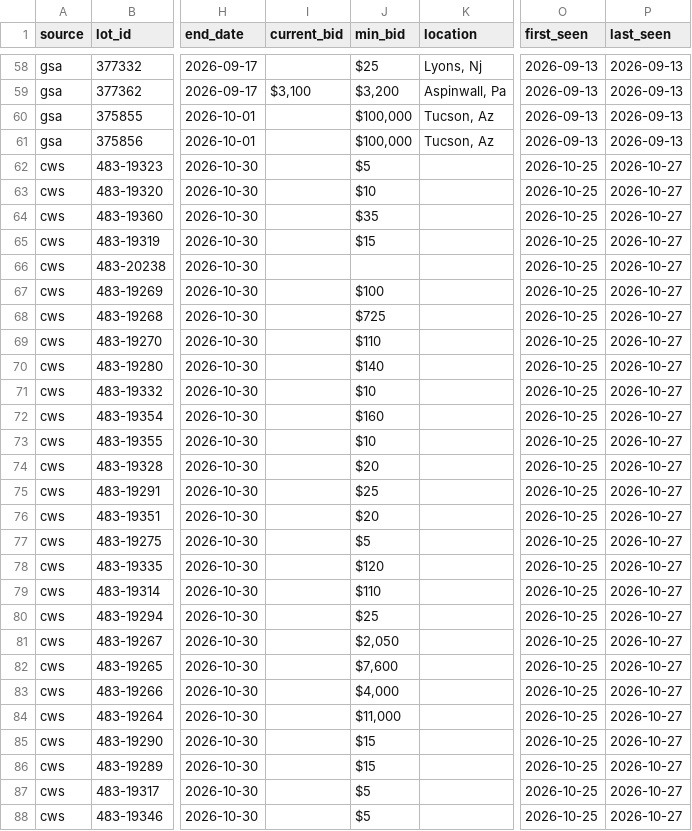
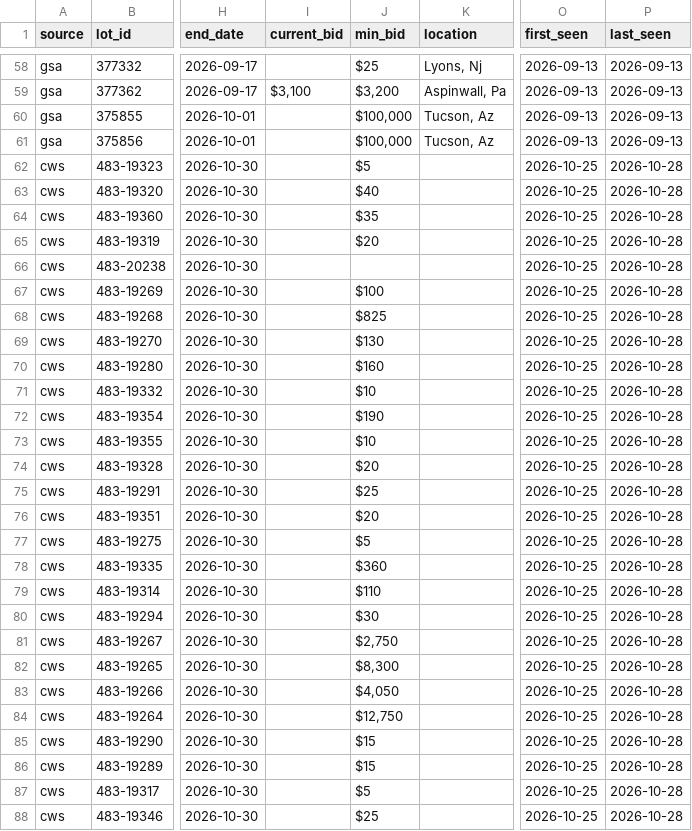
Before and after one commit to esamson6-claude/gov-auctions, a CSV file: data/lots.csv, drawn as a sheet; only a part is shown, gaps mark what is left out; the diff covers the shown part only; the diff names each change by its address in the sheet, - before the commit and + after, or states it on an @@ line.

```diff
--- a/data/lots.csv
+++ b/data/lots.csv
-P62:P88 (last_seen): 2026-10-27
+P62:P88 (last_seen): 2026-10-28
-J63 (min_bid): $10
+J63 (min_bid): $40
-J65 (min_bid): $15
+J65 (min_bid): $20
-J68 (min_bid): $725
+J68 (min_bid): $825
-J69 (min_bid): $110
+J69 (min_bid): $130
-J70 (min_bid): $140
+J70 (min_bid): $160
-J72 (min_bid): $160
+J72 (min_bid): $190
-J78 (min_bid): $120
+J78 (min_bid): $360
-J80 (min_bid): $25
+J80 (min_bid): $30
-J81 (min_bid): $2,050
+J81 (min_bid): $2,750
-J82 (min_bid): $7,600
+J82 (min_bid): $8,300
-J83 (min_bid): $4,000
+J83 (min_bid): $4,050
-J84 (min_bid): $11,000
+J84 (min_bid): $12,750
-J88 (min_bid): $5
+J88 (min_bid): $25
```
Also changed, not shown: 107 edited cells elsewhere in this file, data/auctions.csv, 1 other file.
